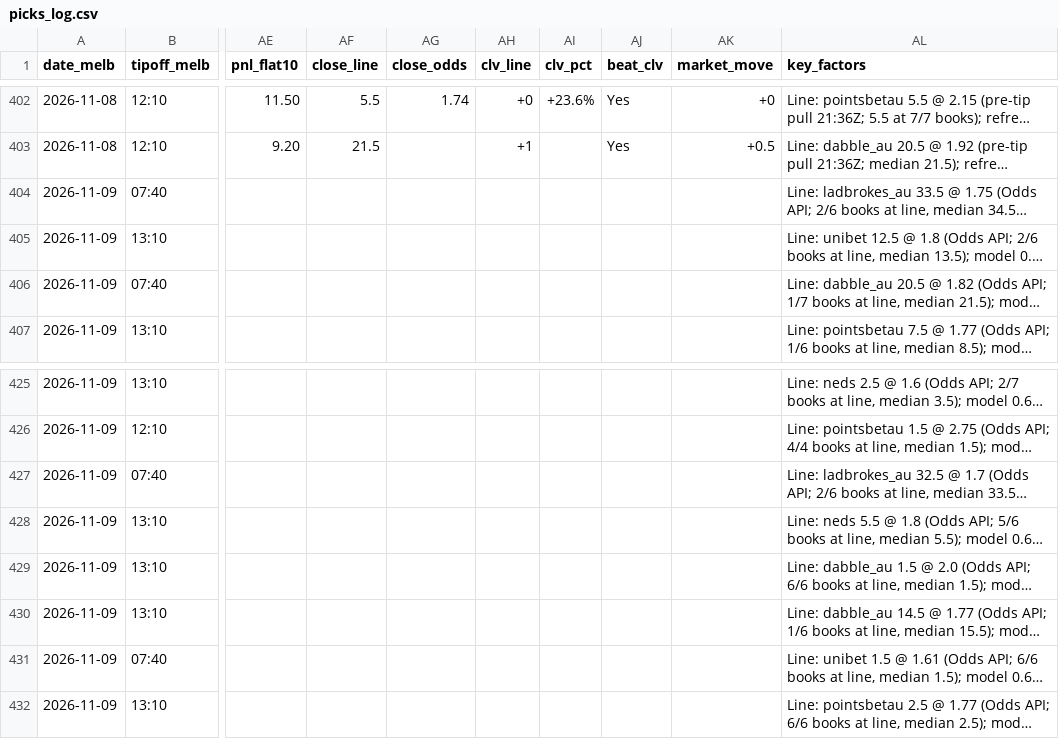
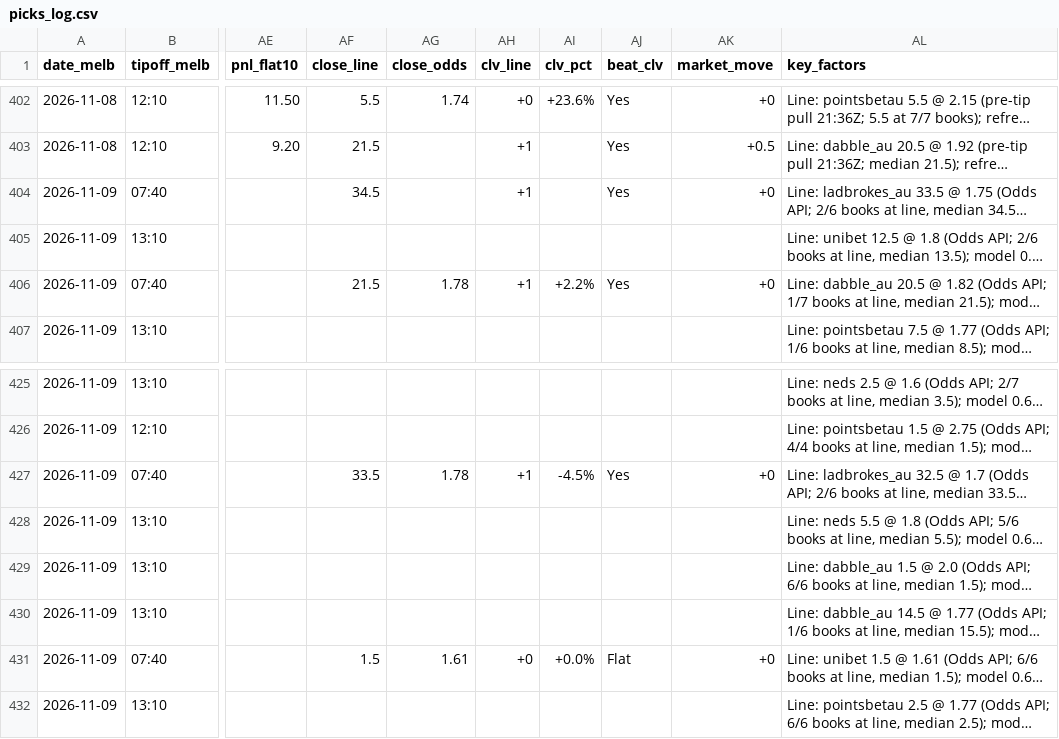
Before and after one commit to darcyedmiston/nba-odds, a CSV file: model/picks_log.csv, drawn as a sheet; only a part is shown, gaps mark what is left out; long unchanged cells end in …; the diff covers the shown part only; the diff names each change by its address in the sheet, - before the commit and + after, or states it on an @@ line.

```diff
--- a/model/picks_log.csv
+++ b/model/picks_log.csv
-AF404 (close_line): (empty)
+AF404 (close_line): 34.5
-AH404 (clv_line): (empty)
+AH404 (clv_line): +1
-AJ404 (beat_clv): (empty)
+AJ404 (beat_clv): Yes
-AK404 (market_move): (empty)
+AK404 (market_move): +0
-AF406 (close_line): (empty)
+AF406 (close_line): 21.5
-AG406 (close_odds): (empty)
+AG406 (close_odds): 1.78
-AH406 (clv_line): (empty)
+AH406 (clv_line): +1
-AI406 (clv_pct): (empty)
+AI406 (clv_pct): +2.2%
-AJ406 (beat_clv): (empty)
+AJ406 (beat_clv): Yes
-AK406 (market_move): (empty)
+AK406 (market_move): +0
-AF427 (close_line): (empty)
+AF427 (close_line): 33.5
-AG427 (close_odds): (empty)
+AG427 (close_odds): 1.78
-AH427 (clv_line): (empty)
+AH427 (clv_line): +1
-AI427 (clv_pct): (empty)
+AI427 (clv_pct): -4.5%
-AJ427 (beat_clv): (empty)
+AJ427 (beat_clv): Yes
-AK427 (market_move): (empty)
+AK427 (market_move): +0
-AF431 (close_line): (empty)
+AF431 (close_line): 1.5
-AG431 (close_odds): (empty)
+AG431 (close_odds): 1.61
-AH431 (clv_line): (empty)
+AH431 (clv_line): +0
-AI431 (clv_pct): (empty)
+AI431 (clv_pct): +0.0%
-AJ431 (beat_clv): (empty)
+AJ431 (beat_clv): Flat
-AK431 (market_move): (empty)
+AK431 (market_move): +0
```
Also changed, not shown: 36 edited cells elsewhere in this file, 6 other files.
